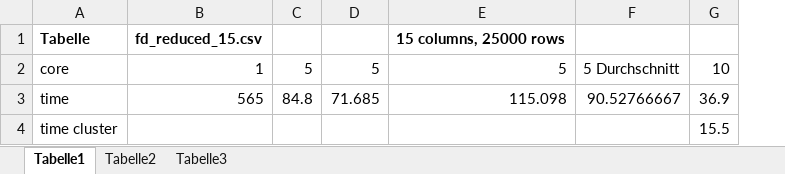
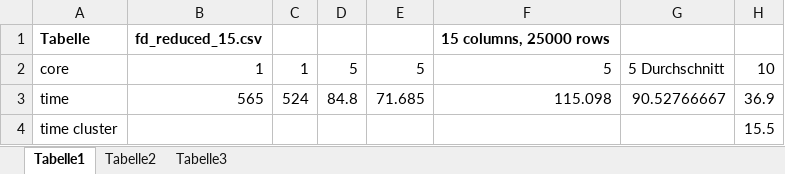
Before and after one commit to DBDA15/data-profiling, an Excel workbook: flink/performance measures.xlsx, sheet Tabelle1, drawn as a sheet; only a part is shown; values as stored, in another font and other column widths than the file's, no borders; the diff names each change by its address in the sheet, - before the commit and + after, or states it on an @@ line.

```diff
--- a/flink/performance measures.xlsx (sheet Tabelle1)
+++ b/flink/performance measures.xlsx (sheet Tabelle1)
+column C, rows 2-3: 1 | 524
```
Also changed, not shown: formulas that keep their value, 20 other files.
